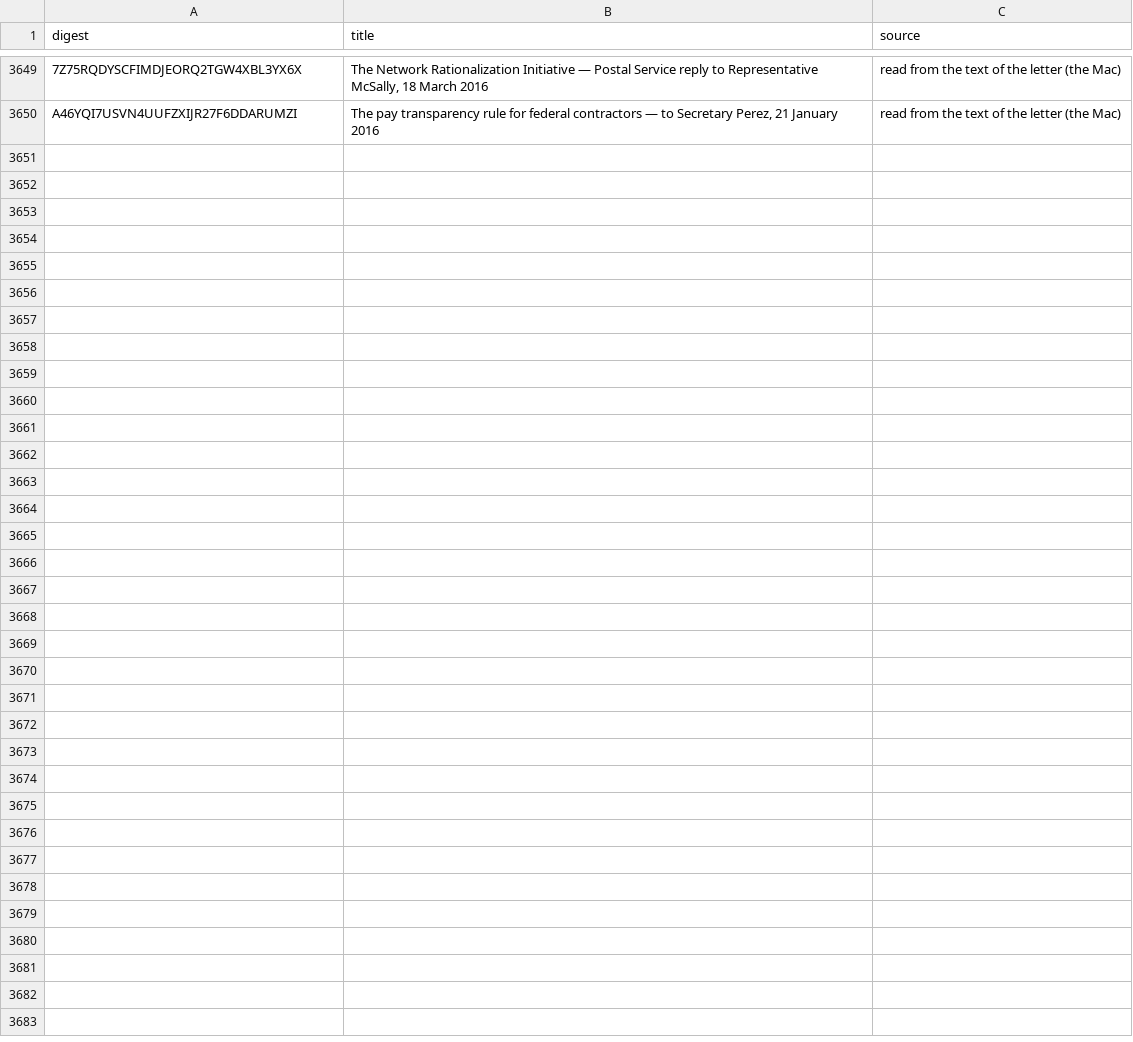
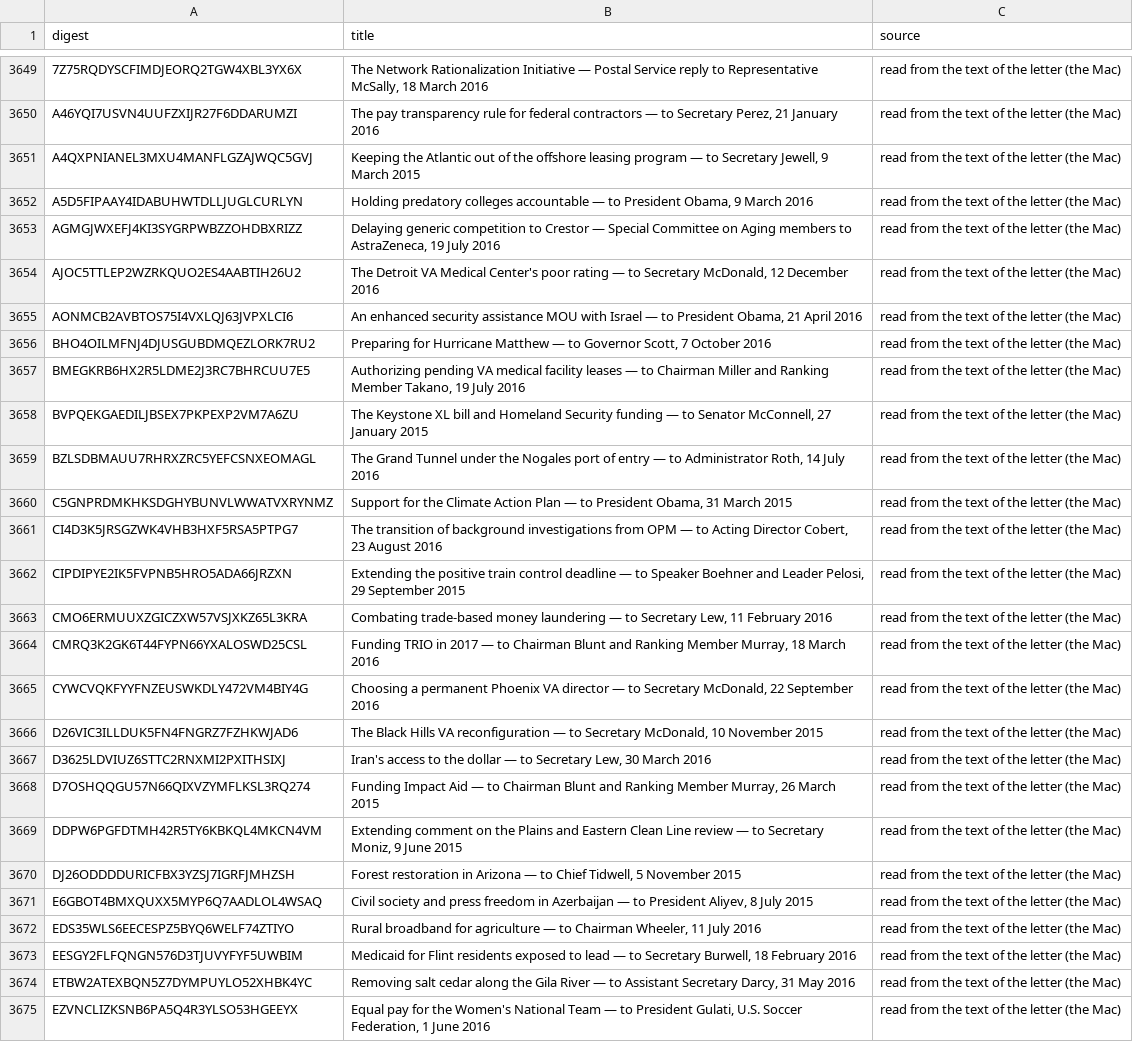
Before and after one commit to Robin-IA/Congressional-Letters-Dev, a CSV file: vocabulary/letter-titles.csv, drawn as a sheet; only a part is shown, gaps mark what is left out; the diff names each change by its address in the sheet, - before the commit and + after, or states it on an @@ line.

```diff
--- a/vocabulary/letter-titles.csv
+++ b/vocabulary/letter-titles.csv
+row 3651: A4QXPNIANEL3MXU4MANFLGZAJWQC5GVJ | Keeping the Atlantic out of the offshore leasing program — to Secretary Jewell, 9 March 2015 | read from the text of the letter (the Mac)
+row 3652: A5D5FIPAAY4IDABUHWTDLLJUGLCURLYN | Holding predatory colleges accountable — to President Obama, 9 March 2016 | read from the text of the letter (the Mac)
+row 3653: AGMGJWXEFJ4KI3SYGRPWBZZOHDBXRIZZ | Delaying generic competition to Crestor — Special Committee on Aging members to AstraZeneca, 19 July 2016 | read from the text of the letter (the Mac)
+row 3654: AJOC5TTLEP2WZRKQUO2ES4AABTIH26U2 | The Detroit VA Medical Center's poor rating — to Secretary McDonald, 12 December 2016 | read from the text of the letter (the Mac)
+row 3655: AONMCB2AVBTOS75I4VXLQJ63JVPXLCI6 | An enhanced security assistance MOU with Israel — to President Obama, 21 April 2016 | read from the text of the letter (the Mac)
+row 3656: BHO4OILMFNJ4DJUSGUBDMQEZLORK7RU2 | Preparing for Hurricane Matthew — to Governor Scott, 7 October 2016 | read from the text of the letter (the Mac)
+row 3657: BMEGKRB6HX2R5LDME2J3RC7BHRCUU7E5 | Authorizing pending VA medical facility leases — to Chairman Miller and Ranking Member Takano, 19 July 2016 | read from the text of the letter (the Mac)
+row 3658: BVPQEKGAEDILJBSEX7PKPEXP2VM7A6ZU | The Keystone XL bill and Homeland Security funding — to Senator McConnell, 27 January 2015 | read from the text of the letter (the Mac)
+row 3659: BZLSDBMAUU7RHRXZRC5YEFCSNXEOMAGL | The Grand Tunnel under the Nogales port of entry — to Administrator Roth, 14 July 2016 | read from the text of the letter (the Mac)
+row 3660: C5GNPRDMKHKSDGHYBUNVLWWATVXRYNMZ | Support for the Climate Action Plan — to President Obama, 31 March 2015 | read from the text of the letter (the Mac)
+row 3661: CI4D3K5JRSGZWK4VHB3HXF5RSA5PTPG7 | The transition of background investigations from OPM — to Acting Director Cobert, 23 August 2016 | read from the text of the letter (the Mac)
+row 3662: CIPDIPYE2IK5FVPNB5HRO5ADA66JRZXN | Extending the positive train control deadline — to Speaker Boehner and Leader Pelosi, 29 September 2015 | read from the text of the letter (the Mac)
+row 3663: CMO6ERMUUXZGICZXW57VSJXKZ65L3KRA | Combating trade-based money laundering — to Secretary Lew, 11 February 2016 | read from the text of the letter (the Mac)
+row 3664: CMRQ3K2GK6T44FYPN66YXALOSWD25CSL | Funding TRIO in 2017 — to Chairman Blunt and Ranking Member Murray, 18 March 2016 | read from the text of the letter (the Mac)
+row 3665: CYWCVQKFYYFNZEUSWKDLY472VM4BIY4G | Choosing a permanent Phoenix VA director — to Secretary McDonald, 22 September 2016 | read from the text of the letter (the Mac)
+row 3666: D26VIC3ILLDUK5FN4FNGRZ7FZHKWJAD6 | The Black Hills VA reconfiguration — to Secretary McDonald, 10 November 2015 | read from the text of the letter (the Mac)
+row 3667: D3625LDVIUZ6STTC2RNXMI2PXITHSIXJ | Iran's access to the dollar — to Secretary Lew, 30 March 2016 | read from the text of the letter (the Mac)
+row 3668: D7OSHQQGU57N66QIXVZYMFLKSL3RQ274 | Funding Impact Aid — to Chairman Blunt and Ranking Member Murray, 26 March 2015 | read from the text of the letter (the Mac)
+row 3669: DDPW6PGFDTMH42R5TY6KBKQL4MKCN4VM | Extending comment on the Plains and Eastern Clean Line review — to Secretary Moniz, 9 June 2015 | read from the text of the letter (the Mac)
+row 3670: DJ26ODDDDURICFBX3YZSJ7IGRFJMHZSH | Forest restoration in Arizona — to Chief Tidwell, 5 November 2015 | read from the text of the letter (the Mac)
+row 3671: E6GBOT4BMXQUXX5MYP6Q7AADLOL4WSAQ | Civil society and press freedom in Azerbaijan — to President Aliyev, 8 July 2015 | read from the text of the letter (the Mac)
+row 3672: EDS35WLS6EECESPZ5BYQ6WELF74ZTIYO | Rural broadband for agriculture — to Chairman Wheeler, 11 July 2016 | read from the text of the letter (the Mac)
+row 3673: EESGY2FLFQNGN576D3TJUVYFYF5UWBIM | Medicaid for Flint residents exposed to lead — to Secretary Burwell, 18 February 2016 | read from the text of the letter (the Mac)
+row 3674: ETBW2ATEXBQN5Z7DYMPUYLO52XHBK4YC | Removing salt cedar along the Gila River — to Assistant Secretary Darcy, 31 May 2016 | read from the text of the letter (the Mac)
+row 3675: EZVNCLIZKSNB6PA5Q4R3YLSO53HGEEYX | Equal pay for the Women's National Team — to President Gulati, U.S. Soccer Federation, 1 June 2016 | read from the text of the letter (the Mac)
```
Also changed, not shown: vocabulary/letter-dates.csv, vocabulary/letter-topics.csv, 1 other file.
